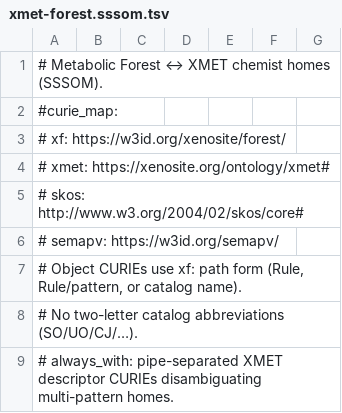
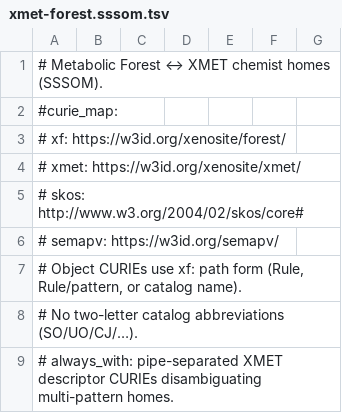
Before and after one commit to swamidasslab/xenosite-xmet, a TSV file: data/mappings/xmet-forest.sssom.tsv, drawn as a sheet; only a part is shown.

```diff
--- a/data/mappings/xmet-forest.sssom.tsv
+++ b/data/mappings/xmet-forest.sssom.tsv
@@ -3,3 +3,3 @@
 #  xf: https://w3id.org/xenosite/forest/
-#  xmet: https://xenosite.org/ontology/xmet#
+#  xmet: https://w3id.org/xenosite/xmet/
 #  skos: http://www.w3.org/2004/02/skos/core#
```
Also changed, not shown: 23 other files.
